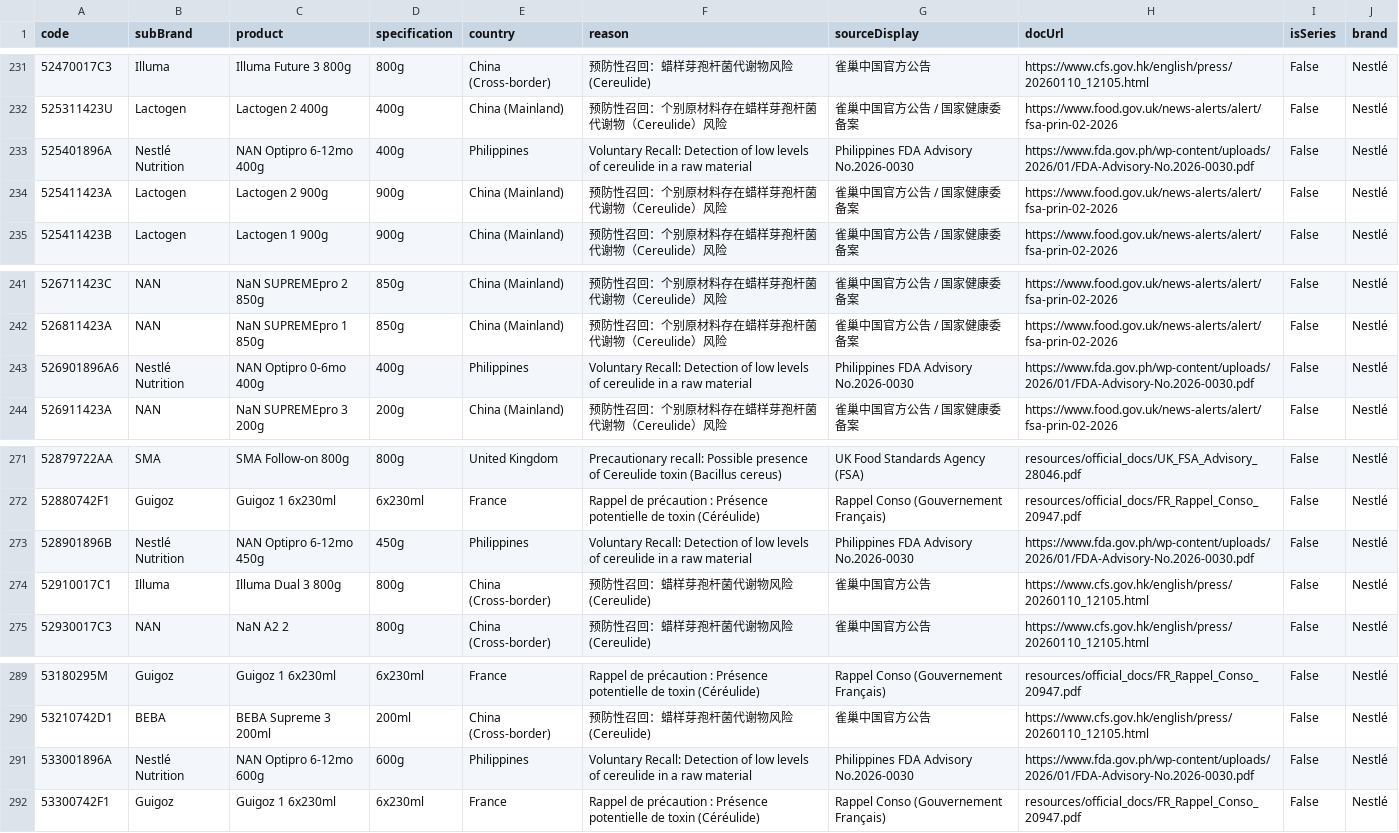
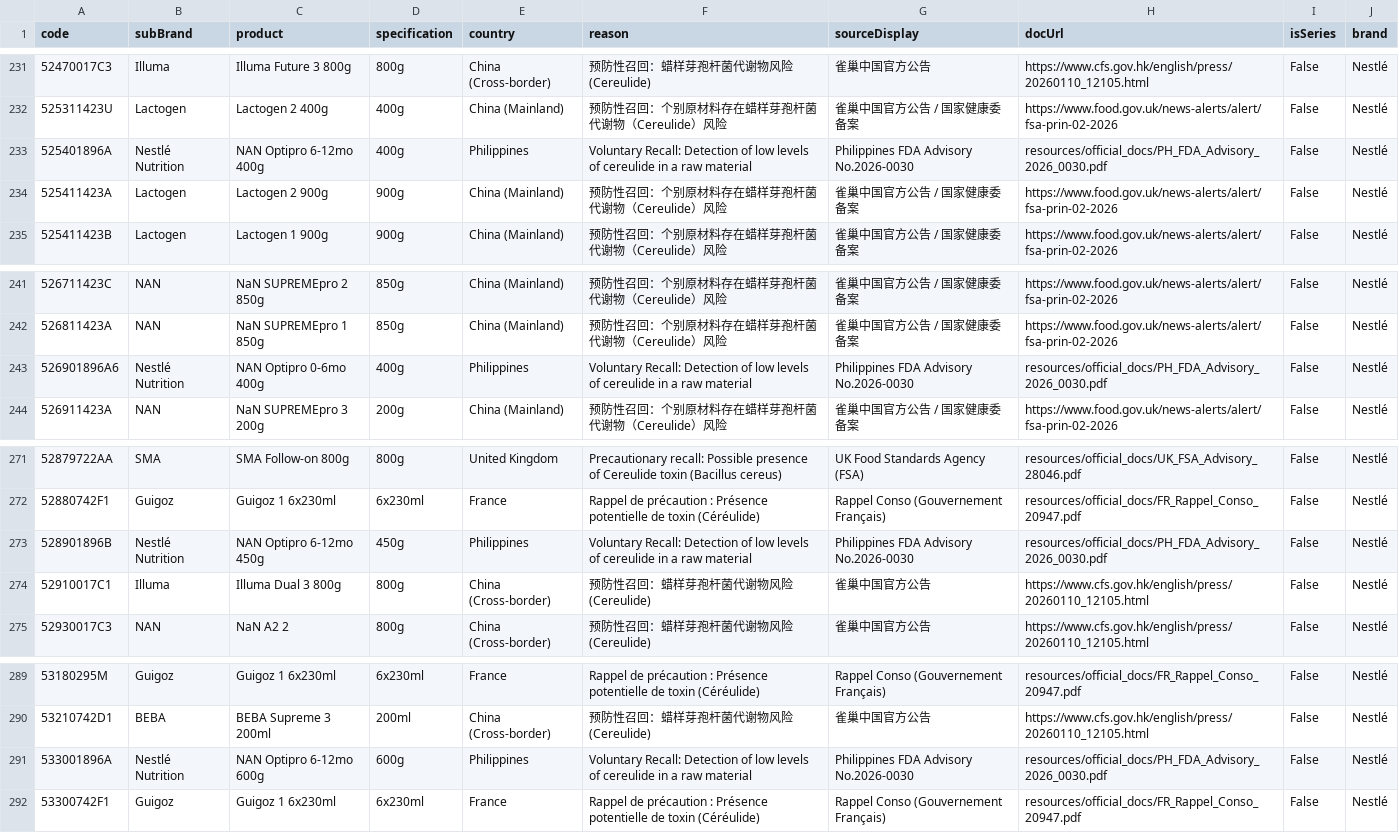
Before and after one commit to MilesXLab/nestle-recall-checker, a CSV file: archives/data_2026_01_27.csv, drawn as a sheet; only a part is shown, gaps mark what is left out; the diff covers the shown part only.

```diff
--- a/archives/data_2026_01_27.csv
+++ b/archives/data_2026_01_27.csv
@@ -232,3 +232,3 @@
 525311423U,Lactogen,Lactogen 2 400g,400g,China (Mainland),预防性召回：个别原材料存在蜡样芽孢杆菌代谢物（Cereulide）风险,雀巢中国官方公告 / 国家健康委备案,https://www.food.gov.uk/news-alerts/alert/fsa-prin-02-2026,False,Nestlé
-525401896A,Nestlé Nutrition,NAN Optipro 6-12mo 400g,400g,Philippines,Voluntary Recall: Detection of low levels of cereulide in a raw material,Philippines FDA Advisory No.2026-0030,https://www.fda.gov.ph/wp-content/uploads/2026/01/FDA-Advisory-No.2026-0030.pdf,False,Nestlé
+525401896A,Nestlé Nutrition,NAN Optipro 6-12mo 400g,400g,Philippines,Voluntary Recall: Detection of low levels of cereulide in a raw material,Philippines FDA Advisory No.2026-0030,resources/official_docs/PH_FDA_Advisory_2026_0030.pdf,False,Nestlé
 525411423A,Lactogen,Lactogen 2 900g,900g,China (Mainland),预防性召回：个别原材料存在蜡样芽孢杆菌代谢物（Cereulide）风险,雀巢中国官方公告 / 国家健康委备案,https://www.food.gov.uk/news-alerts/alert/fsa-prin-02-2026,False,Nestlé
@@ -242,3 +242,3 @@
 526811423A,NAN,NaN SUPREMEpro 1 850g,850g,China (Mainland),预防性召回：个别原材料存在蜡样芽孢杆菌代谢物（Cereulide）风险,雀巢中国官方公告 / 国家健康委备案,https://www.food.gov.uk/news-alerts/alert/fsa-prin-02-2026,False,Nestlé
-526901896A6,Nestlé Nutrition,NAN Optipro 0-6mo 400g,400g,Philippines,Voluntary Recall: Detection of low levels of cereulide in a raw material,Philippines FDA Advisory No.2026-0030,https://www.fda.gov.ph/wp-content/uploads/2026/01/FDA-Advisory-No.2026-0030.pdf,False,Nestlé
+526901896A6,Nestlé Nutrition,NAN Optipro 0-6mo 400g,400g,Philippines,Voluntary Recall: Detection of low levels of cereulide in a raw material,Philippines FDA Advisory No.2026-0030,resources/official_docs/PH_FDA_Advisory_2026_0030.pdf,False,Nestlé
 526911423A,NAN,NaN SUPREMEpro 3 200g,200g,China (Mainland),预防性召回：个别原材料存在蜡样芽孢杆菌代谢物（Cereulide）风险,雀巢中国官方公告 / 国家健康委备案,https://www.food.gov.uk/news-alerts/alert/fsa-prin-02-2026,False,Nestlé
@@ -272,3 +272,3 @@
 52880742F1,Guigoz,Guigoz 1 6x230ml,6x230ml,France,Rappel de précaution : Présence potentielle de toxin (Céréulide),Rappel Conso (Gouvernement Français),resources/official_docs/FR_Rappel_Conso_20947.pdf,False,Nestlé
-528901896B,Nestlé Nutrition,NAN Optipro 6-12mo 450g,450g,Philippines,Voluntary Recall: Detection of low levels of cereulide in a raw material,Philippines FDA Advisory No.2026-0030,https://www.fda.gov.ph/wp-content/uploads/2026/01/FDA-Advisory-No.2026-0030.pdf,False,Nestlé
+528901896B,Nestlé Nutrition,NAN Optipro 6-12mo 450g,450g,Philippines,Voluntary Recall: Detection of low levels of cereulide in a raw material,Philippines FDA Advisory No.2026-0030,resources/official_docs/PH_FDA_Advisory_2026_0030.pdf,False,Nestlé
 52910017C1,Illuma,Illuma Dual 3 800g,800g,China (Cross-border),预防性召回：蜡样芽孢杆菌代谢物风险 (Cereulide),雀巢中国官方公告,https://www.cfs.gov.hk/english/press/20260110_12105.html,False,Nestlé
@@ -290,3 +290,3 @@
 53210742D1,BEBA,BEBA Supreme 3 200ml,200ml,China (Cross-border),预防性召回：蜡样芽孢杆菌代谢物风险 (Cereulide),雀巢中国官方公告,https://www.cfs.gov.hk/english/press/20260110_12105.html,False,Nestlé
-533001896A,Nestlé Nutrition,NAN Optipro 6-12mo 600g,600g,Philippines,Voluntary Recall: Detection of low levels of cereulide in a raw material,Philippines FDA Advisory No.2026-0030,https://www.fda.gov.ph/wp-content/uploads/2026/01/FDA-Advisory-No.2026-0030.pdf,False,Nestlé
+533001896A,Nestlé Nutrition,NAN Optipro 6-12mo 600g,600g,Philippines,Voluntary Recall: Detection of low levels of cereulide in a raw material,Philippines FDA Advisory No.2026-0030,resources/official_docs/PH_FDA_Advisory_2026_0030.pdf,False,Nestlé
 53300742F1,Guigoz,Guigoz 1 6x230ml,6x230ml,France,Rappel de précaution : Présence potentielle de toxin (Céréulide),Rappel Conso (Gouvernement Français),resources/official_docs/FR_Rappel_Conso_20947.pdf,False,Nestlé
```
Also changed, not shown: 27 edited cells elsewhere in this file, recall_database.csv, 1 other file.
